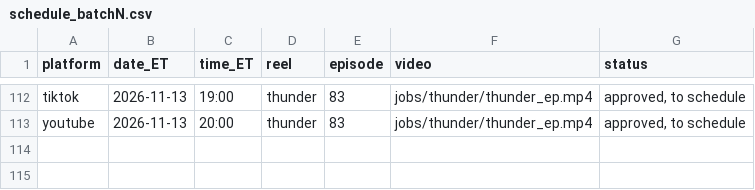
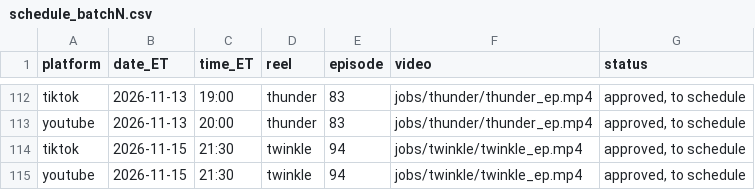
Before and after one commit to jiewei190-arch/reel-render, a CSV file: handoff/schedule_batchN.csv, drawn as a sheet; only a part is shown, gaps mark what is left out.

```diff
--- a/handoff/schedule_batchN.csv
+++ b/handoff/schedule_batchN.csv
@@ -113 +113,3 @@ tiktok,2026-11-13,19:00,thunder,83,jobs/thunder/thunder_ep.mp4,"approved, to sch
 youtube,2026-11-13,20:00,thunder,83,jobs/thunder/thunder_ep.mp4,"approved, to schedule"
+tiktok,2026-11-15,21:30,twinkle,94,jobs/twinkle/twinkle_ep.mp4,"approved, to schedule"
+youtube,2026-11-15,21:30,twinkle,94,jobs/twinkle/twinkle_ep.mp4,"approved, to schedule"
```
Also changed, not shown: handoff/episodes.csv, 20 other files.
